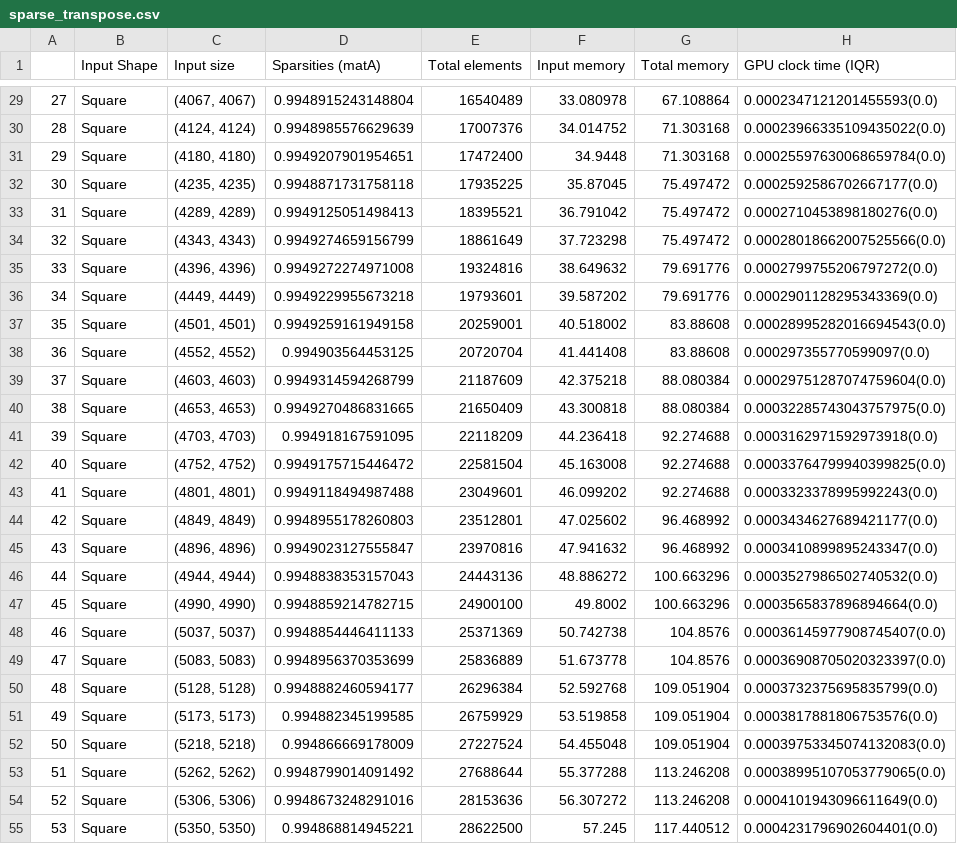
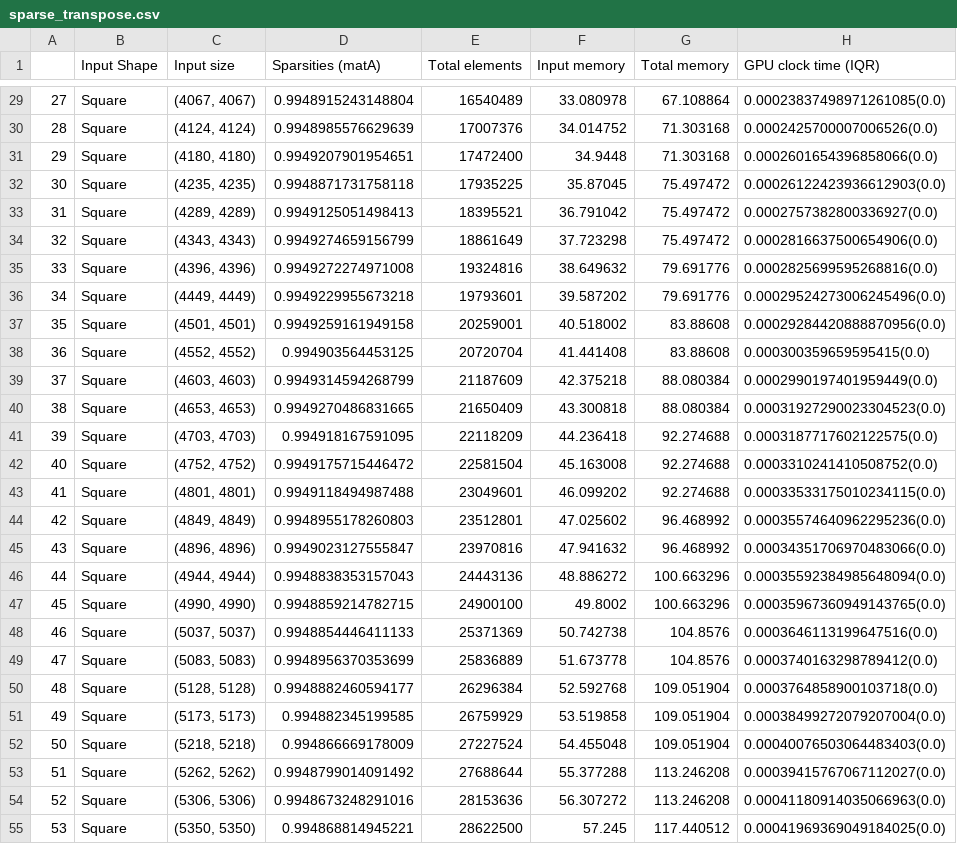
Before and after one commit to ryienh/gnn-ops-benchmark, a CSV file: mem_prof_data/sparse_transpose.csv, drawn as a sheet; only a part is shown, gaps mark what is left out; the diff covers the shown part only.

```diff
--- a/mem_prof_data/sparse_transpose.csv
+++ b/mem_prof_data/sparse_transpose.csv
@@ -29,27 +29,27 @@
-27,Square,"(4067, 4067)",0.9948915243148804,16540489,33.080978,67.108864,0.0002347121201455593(0.0)
-28,Square,"(4124, 4124)",0.9948985576629639,17007376,34.014752,71.303168,0.00023966335109435022(0.0)
-29,Square,"(4180, 4180)",0.9949207901954651,17472400,34.9448,71.303168,0.00025597630068659784(0.0)
-30,Square,"(4235, 4235)",0.9948871731758118,17935225,35.87045,75.497472,0.0002592586702667177(0.0)
-31,Square,"(4289, 4289)",0.9949125051498413,18395521,36.791042,75.497472,0.0002710453898180276(0.0)
-32,Square,"(4343, 4343)",0.9949274659156799,18861649,37.723298,75.497472,0.00028018662007525566(0.0)
-33,Square,"(4396, 4396)",0.9949272274971008,19324816,38.649632,79.691776,0.0002799755206797272(0.0)
-34,Square,"(4449, 4449)",0.9949229955673218,19793601,39.587202,79.691776,0.0002901128295343369(0.0)
-35,Square,"(4501, 4501)",0.9949259161949158,20259001,40.518002,83.88608,0.00028995282016694543(0.0)
-36,Square,"(4552, 4552)",0.994903564453125,20720704,41.441408,83.88608,0.000297355770599097(0.0)
-37,Square,"(4603, 4603)",0.9949314594268799,21187609,42.375218,88.080384,0.00029751287074759604(0.0)
-38,Square,"(4653, 4653)",0.9949270486831665,21650409,43.300818,88.080384,0.00032285743043757975(0.0)
-39,Square,"(4703, 4703)",0.994918167591095,22118209,44.236418,92.274688,0.0003162971592973918(0.0)
-40,Square,"(4752, 4752)",0.9949175715446472,22581504,45.163008,92.274688,0.00033764799940399825(0.0)
-41,Square,"(4801, 4801)",0.9949118494987488,23049601,46.099202,92.274688,0.0003323378995992243(0.0)
-42,Square,"(4849, 4849)",0.9948955178260803,23512801,47.025602,96.468992,0.0003434627689421177(0.0)
-43,Square,"(4896, 4896)",0.9949023127555847,23970816,47.941632,96.468992,0.0003410899895243347(0.0)
-44,Square,"(4944, 4944)",0.9948838353157043,24443136,48.886272,100.663296,0.0003527986502740532(0.0)
-45,Square,"(4990, 4990)",0.9948859214782715,24900100,49.8002,100.663296,0.0003565837896894664(0.0)
-46,Square,"(5037, 5037)",0.9948854446411133,25371369,50.742738,104.8576,0.00036145977908745407(0.0)
-47,Square,"(5083, 5083)",0.9948956370353699,25836889,51.673778,104.8576,0.00036908705020323397(0.0)
-48,Square,"(5128, 5128)",0.9948882460594177,26296384,52.592768,109.051904,0.0003732375695835799(0.0)
-49,Square,"(5173, 5173)",0.994882345199585,26759929,53.519858,109.051904,0.0003817881806753576(0.0)
-50,Square,"(5218, 5218)",0.994866669178009,27227524,54.455048,109.051904,0.00039753345074132083(0.0)
-51,Square,"(5262, 5262)",0.9948799014091492,27688644,55.377288,113.246208,0.00038995107053779065(0.0)
-52,Square,"(5306, 5306)",0.9948673248291016,28153636,56.307272,113.246208,0.0004101943096611649(0.0)
-53,Square,"(5350, 5350)",0.994868814945221,28622500,57.245,117.440512,0.0004231796902604401(0.0)
+27,Square,"(4067, 4067)",0.9948915243148804,16540489,33.080978,67.108864,0.00023837498971261085(0.0)
+28,Square,"(4124, 4124)",0.9948985576629639,17007376,34.014752,71.303168,0.0002425700007006526(0.0)
+29,Square,"(4180, 4180)",0.9949207901954651,17472400,34.9448,71.303168,0.0002601654396858066(0.0)
+30,Square,"(4235, 4235)",0.9948871731758118,17935225,35.87045,75.497472,0.00026122423936612903(0.0)
+31,Square,"(4289, 4289)",0.9949125051498413,18395521,36.791042,75.497472,0.0002757382800336927(0.0)
+32,Square,"(4343, 4343)",0.9949274659156799,18861649,37.723298,75.497472,0.0002816637500654906(0.0)
+33,Square,"(4396, 4396)",0.9949272274971008,19324816,38.649632,79.691776,0.0002825699595268816(0.0)
+34,Square,"(4449, 4449)",0.9949229955673218,19793601,39.587202,79.691776,0.00029524273006245496(0.0)
+35,Square,"(4501, 4501)",0.9949259161949158,20259001,40.518002,83.88608,0.00029284420888870956(0.0)
+36,Square,"(4552, 4552)",0.994903564453125,20720704,41.441408,83.88608,0.000300359659595415(0.0)
+37,Square,"(4603, 4603)",0.9949314594268799,21187609,42.375218,88.080384,0.0002990197401959449(0.0)
+38,Square,"(4653, 4653)",0.9949270486831665,21650409,43.300818,88.080384,0.00031927290023304523(0.0)
+39,Square,"(4703, 4703)",0.994918167591095,22118209,44.236418,92.274688,0.0003187717602122575(0.0)
+40,Square,"(4752, 4752)",0.9949175715446472,22581504,45.163008,92.274688,0.0003310241410508752(0.0)
+41,Square,"(4801, 4801)",0.9949118494987488,23049601,46.099202,92.274688,0.00033533175010234115(0.0)
+42,Square,"(4849, 4849)",0.9948955178260803,23512801,47.025602,96.468992,0.00035574640962295236(0.0)
+43,Square,"(4896, 4896)",0.9949023127555847,23970816,47.941632,96.468992,0.00034351706970483066(0.0)
+44,Square,"(4944, 4944)",0.9948838353157043,24443136,48.886272,100.663296,0.00035592384985648094(0.0)
+45,Square,"(4990, 4990)",0.9948859214782715,24900100,49.8002,100.663296,0.00035967360949143765(0.0)
+46,Square,"(5037, 5037)",0.9948854446411133,25371369,50.742738,104.8576,0.0003646113199647516(0.0)
+47,Square,"(5083, 5083)",0.9948956370353699,25836889,51.673778,104.8576,0.0003740163298789412(0.0)
+48,Square,"(5128, 5128)",0.9948882460594177,26296384,52.592768,109.051904,0.0003764858900103718(0.0)
+49,Square,"(5173, 5173)",0.994882345199585,26759929,53.519858,109.051904,0.00038499272079207004(0.0)
+50,Square,"(5218, 5218)",0.994866669178009,27227524,54.455048,109.051904,0.00040076503064483403(0.0)
+51,Square,"(5262, 5262)",0.9948799014091492,27688644,55.377288,113.246208,0.00039415767067112027(0.0)
+52,Square,"(5306, 5306)",0.9948673248291016,28153636,56.307272,113.246208,0.00041180914035066963(0.0)
+53,Square,"(5350, 5350)",0.994868814945221,28622500,57.245,117.440512,0.00041969369049184025(0.0)
```
Also changed, not shown: 73 edited cells elsewhere in this file, mem_prof_data/native_matmul.csv, 19 other files.
